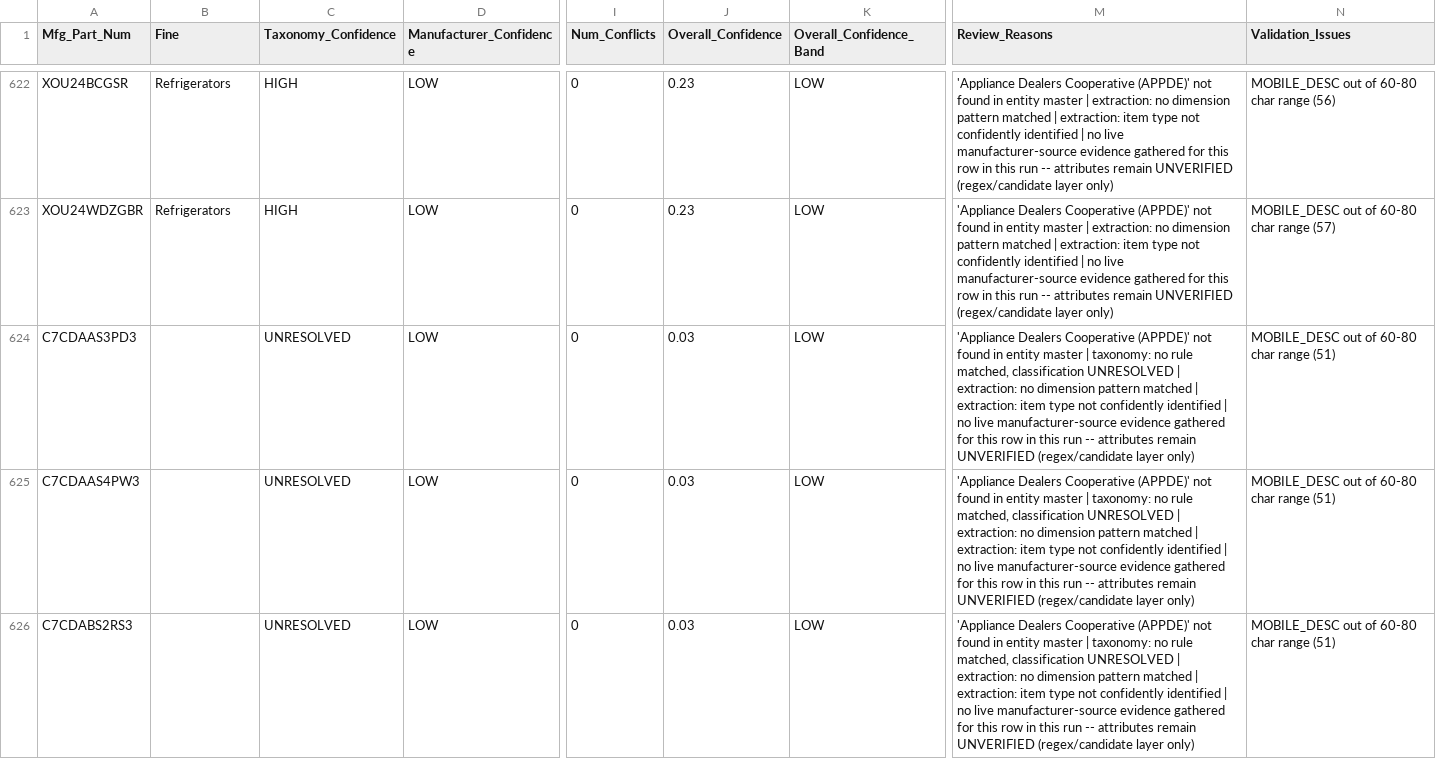
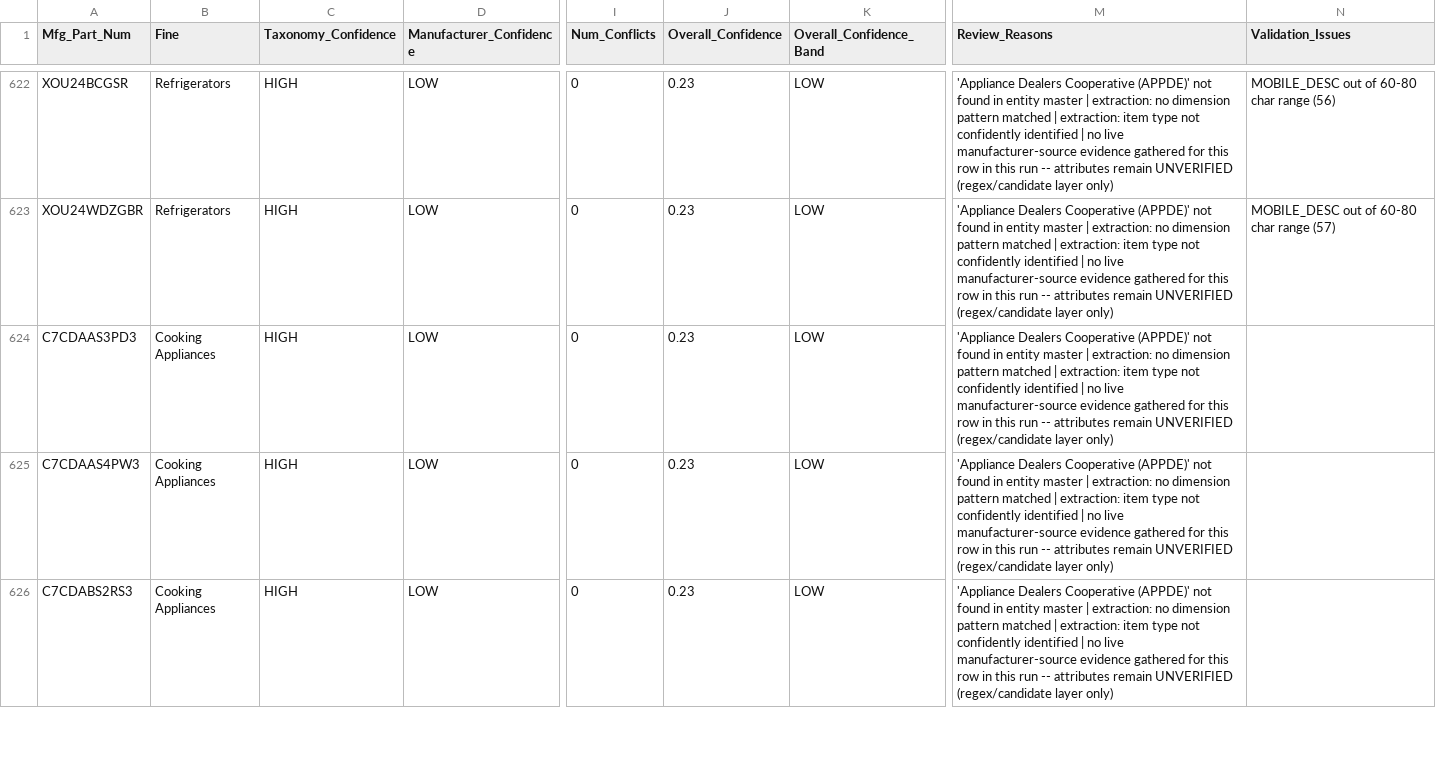
Before and after one commit to pk7745/unilog-product-intelligence-engine, a CSV file: output/qa_report.csv, drawn as a sheet; only a part is shown, gaps mark what is left out; the diff covers the shown part only; the diff names each change by its address in the sheet, - before the commit and + after, or states it on an @@ line.

```diff
--- a/output/qa_report.csv
+++ b/output/qa_report.csv
-B624:B626 (Fine): (empty)
+B624:B626 (Fine): Cooking Appliances
-C624:C626 (Taxonomy_Confidence): UNRESOLVED
+C624:C626 (Taxonomy_Confidence): HIGH
-J624:J626 (Overall_Confidence): 0.03
+J624:J626 (Overall_Confidence): 0.23
-M624:M626 (Review_Reasons): …master | taxonomy: no rule matched, classification UNRESOLVED | extraction: no…
+M624:M626 (Review_Reasons): …master | extraction: no…
-N624:N626 (Validation_Issues): MOBILE_DESC out of 60-80 char range (51)
+N624:N626 (Validation_Issues): (empty)
```
Also changed, not shown: 127 edited cells elsewhere in this file, output/classification_evidence_audit.csv, output/classification_false_positive_audit.csv, 4 other files.
